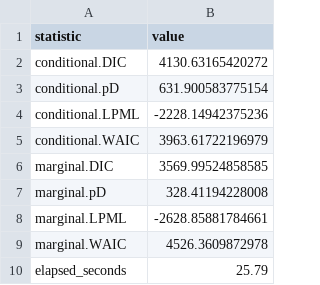
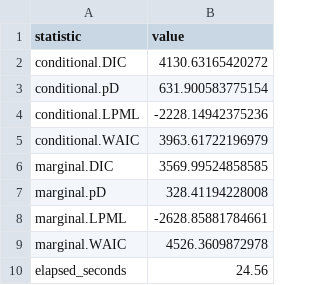
Before and after one commit to felixlaplante0/jmstate, a CSV file: results/pbc2-jmbayes2-fit-stats.csv, drawn as a sheet.

```diff
--- a/results/pbc2-jmbayes2-fit-stats.csv
+++ b/results/pbc2-jmbayes2-fit-stats.csv
@@ -9,2 +9,2 @@
 "marginal.WAIC",4526.3609872978
-"elapsed_seconds",25.79
+"elapsed_seconds",24.56
```
Also changed, not shown: results/pbc2-jmstate-timings.csv, 6 other files.
